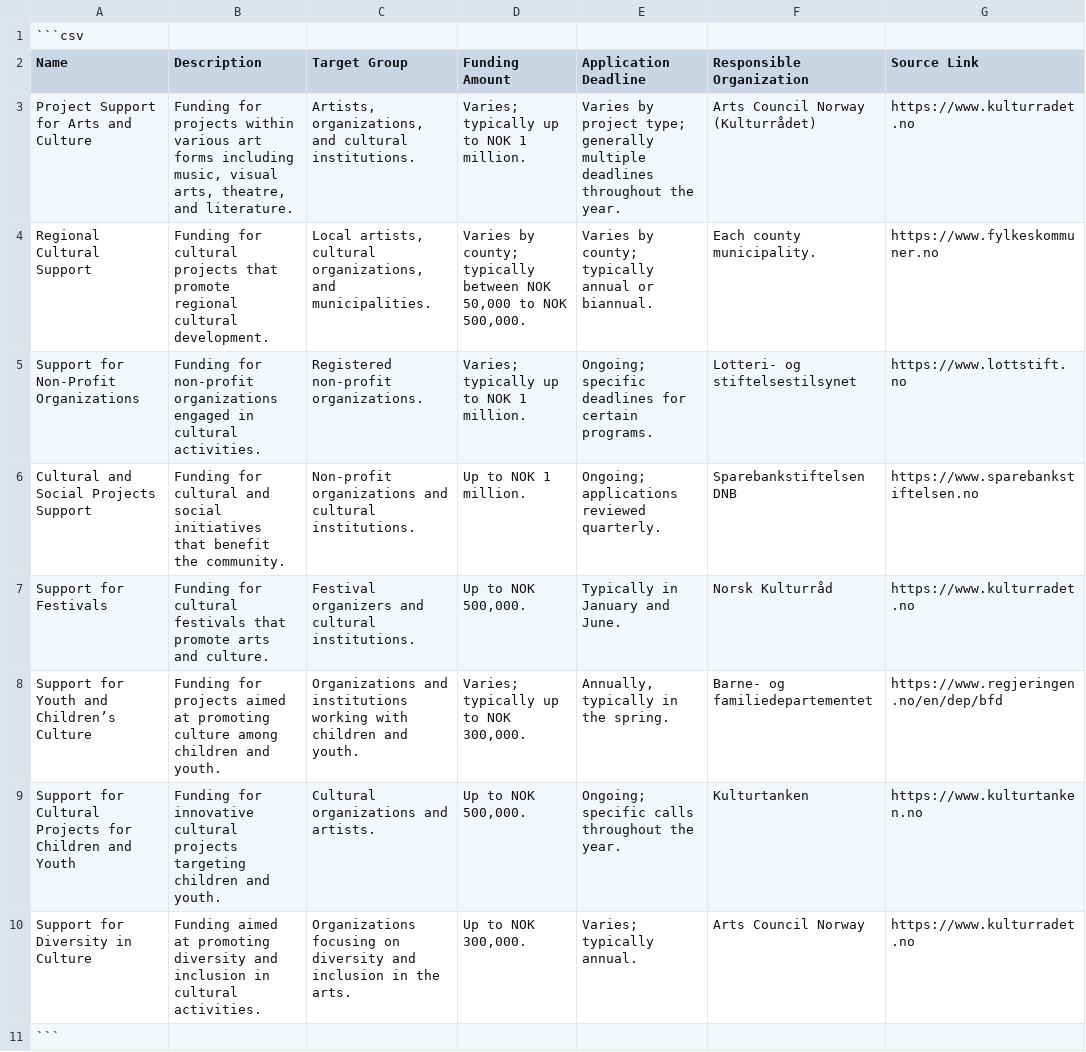
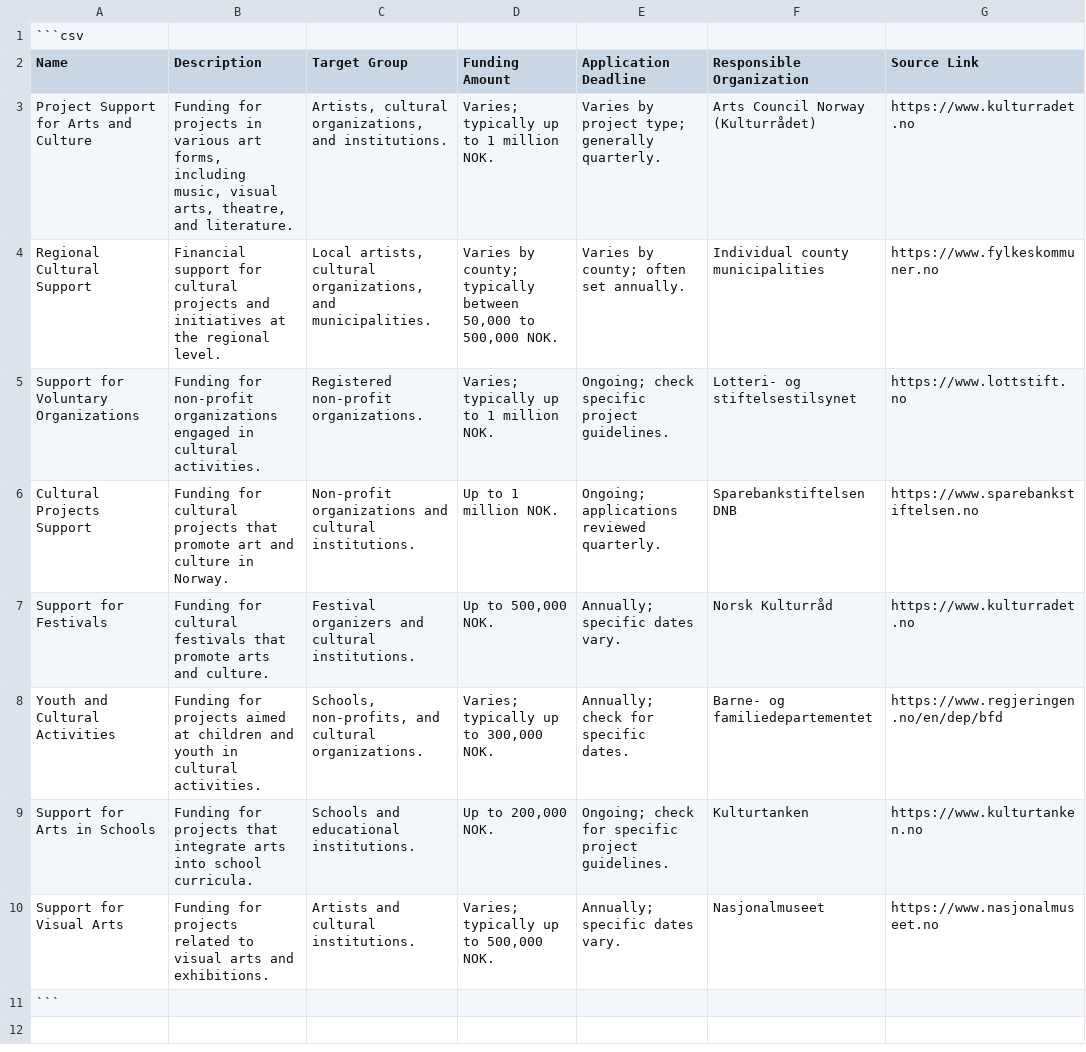
Before and after one commit to elvic-group/Automat, a CSV file: data/kultur_stotteordninger.csv, drawn as a sheet; removed rows and columns are numbered as before the commit, all else as after; the diff names each change by its address in the sheet, - before the commit and + after, or states it on an @@ line.

```diff
--- a/data/kultur_stotteordninger.csv
+++ b/data/kultur_stotteordninger.csv
-B3 (Description): …for projects within various art forms including music,…
+B3 (Description): …for projects in various art forms, including music,…
-C3 (Target Group): Artists, organizations, and cultural institutions.
+C3 (Target Group): Artists, cultural organizations, and institutions.
-D3 (Funding Amount): Varies; typically up to NOK 1 million.
+D3 (Funding Amount): Varies; typically up to 1 million NOK.
-E3 (Application Deadline): …type; generally multiple deadlines throughout the year.
+E3 (Application Deadline): …type; generally quarterly.
-B4 (Description): Funding for cultural projects that promote regional cultural development.
+B4 (Description): Financial support for cultural projects and initiatives at the regional level.
-D4 (Funding Amount): …typically between NOK 50,000 to NOK 500,000.
+D4 (Funding Amount): …typically between 50,000 to 500,000 NOK.
-E4 (Application Deadline): Varies by county; typically annual or biannual.
+E4 (Application Deadline): Varies by county; often set annually.
-F4 (Responsible Organization): Each county municipality.
+F4 (Responsible Organization): Individual county municipalities
-A5 (Name): Support for Non-Profit Organizations
+A5 (Name): Support for Voluntary Organizations
-D5 (Funding Amount): Varies; typically up to NOK 1 million.
+D5 (Funding Amount): Varies; typically up to 1 million NOK.
-E5 (Application Deadline): Ongoing; specific deadlines for certain programs.
+E5 (Application Deadline): Ongoing; check specific project guidelines.
-A6 (Name): Cultural and Social Projects Support
+A6 (Name): Cultural Projects Support
-B6 (Description): …for cultural and social initiatives that benefit the community.
+B6 (Description): …for cultural projects that promote art and culture in Norway.
-D6 (Funding Amount): Up to NOK 1 million.
+D6 (Funding Amount): Up to 1 million NOK.
-D7 (Funding Amount): Up to NOK 500,000.
+D7 (Funding Amount): Up to 500,000 NOK.
-E7 (Application Deadline): Typically in January and June.
+E7 (Application Deadline): Annually; specific dates vary.
-A8 (Name): Support for Youth and Children’s Culture
+A8 (Name): Youth and Cultural Activities
-B8 (Description): …aimed at promoting culture among children and youth.
+B8 (Description): …aimed at children and youth in cultural activities.
-C8 (Target Group): Organizations and institutions working with children and youth.
+C8 (Target Group): Schools, non-profits, and cultural organizations.
-D8 (Funding Amount): Varies; typically up to NOK 300,000.
+D8 (Funding Amount): Varies; typically up to 300,000 NOK.
-E8 (Application Deadline): Annually, typically in the spring.
+E8 (Application Deadline): Annually; check for specific dates.
-A9 (Name): Support for Cultural Projects for Children and Youth
+A9 (Name): Support for Arts in Schools
-B9 (Description): Funding for innovative cultural projects targeting children and youth.
+B9 (Description): Funding for projects that integrate arts into school curricula.
-C9 (Target Group): Cultural organizations and artists.
+C9 (Target Group): Schools and educational institutions.
-D9 (Funding Amount): Up to NOK 500,000.
+D9 (Funding Amount): Up to 200,000 NOK.
-E9 (Application Deadline): Ongoing; specific calls throughout the year.
+E9 (Application Deadline): Ongoing; check for specific project guidelines.
-row 10: Support for Diversity in Culture | Funding aimed at promoting diversity and inclusion in cultural activities. | Organizations focusing on diversity and inclusion in the arts. | Up to NOK 300,000. | Varies; typically annual. | Arts Council Norway | https://www.kulturradet.no
+row 10: Support for Visual Arts | Funding for projects related to visual arts and exhibitions. | Artists and cultural institutions. | Varies; typically up to 500,000 NOK. | Annually; specific dates vary. | Nasjonalmuseet | https://www.nasjonalmuseet.no
```
